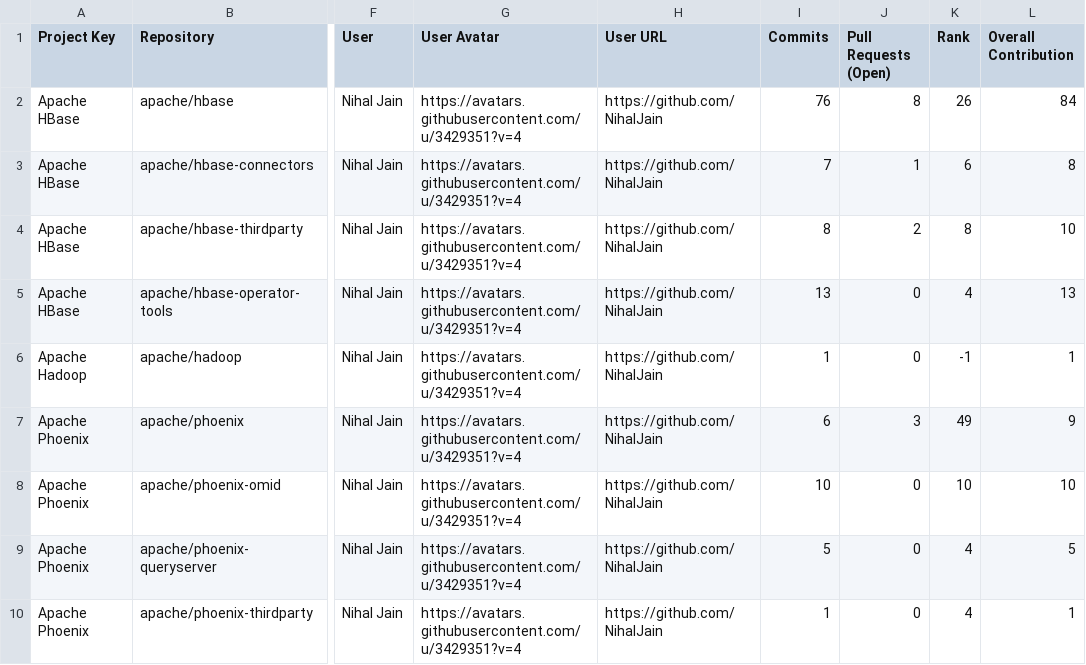
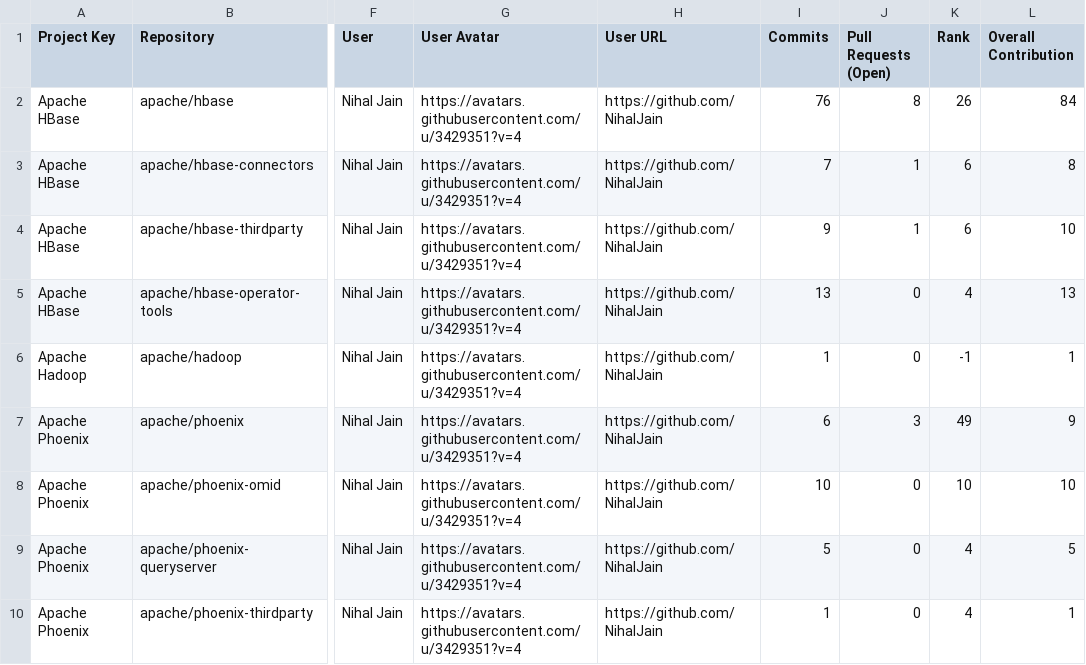
Before and after one commit to nihaljain-test/opensource-contributions-tracker, a CSV file: output/github_contribution_data.csv, drawn as a sheet; only a part is shown, gaps mark what is left out; the diff names each change by its address in the sheet, - before the commit and + after, or states it on an @@ line.

```diff
--- a/output/github_contribution_data.csv
+++ b/output/github_contribution_data.csv
-I4 (Commits): 8
+I4 (Commits): 9
-J4 (Pull Requests (Open)): 2
+J4 (Pull Requests (Open)): 1
-K4 (Rank): 8
+K4 (Rank): 6
```
Also changed, not shown: 1 other file.
